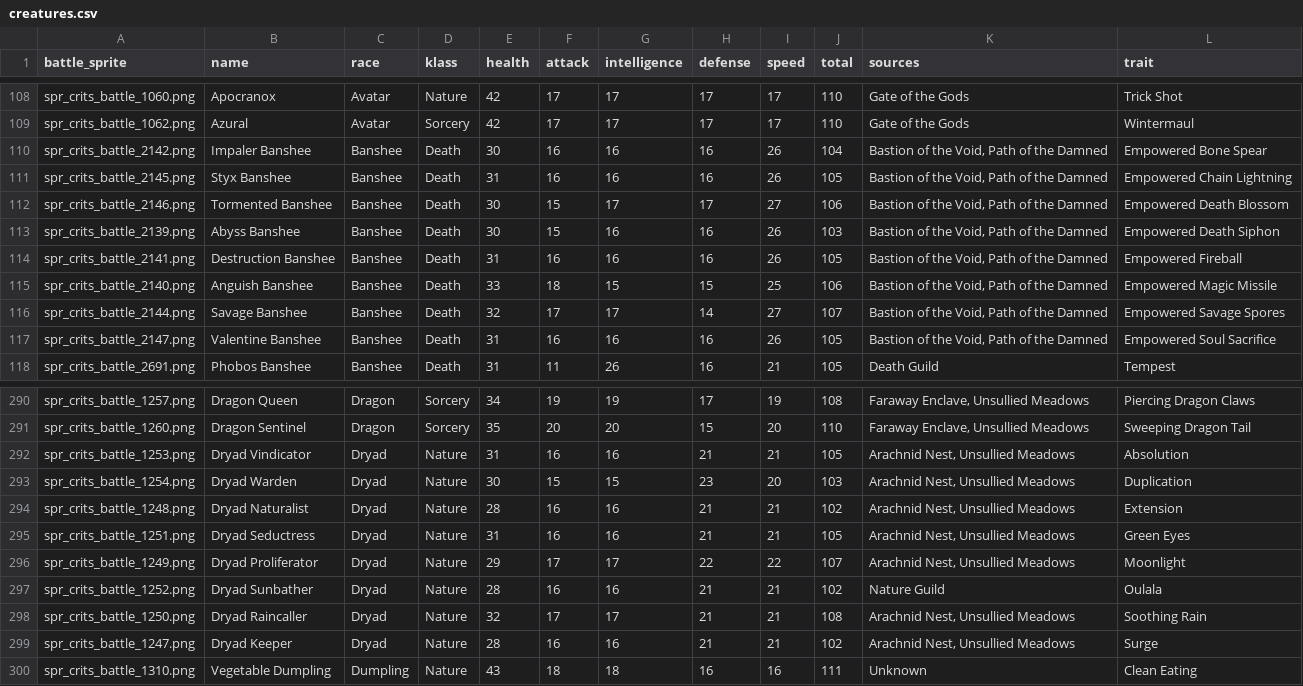
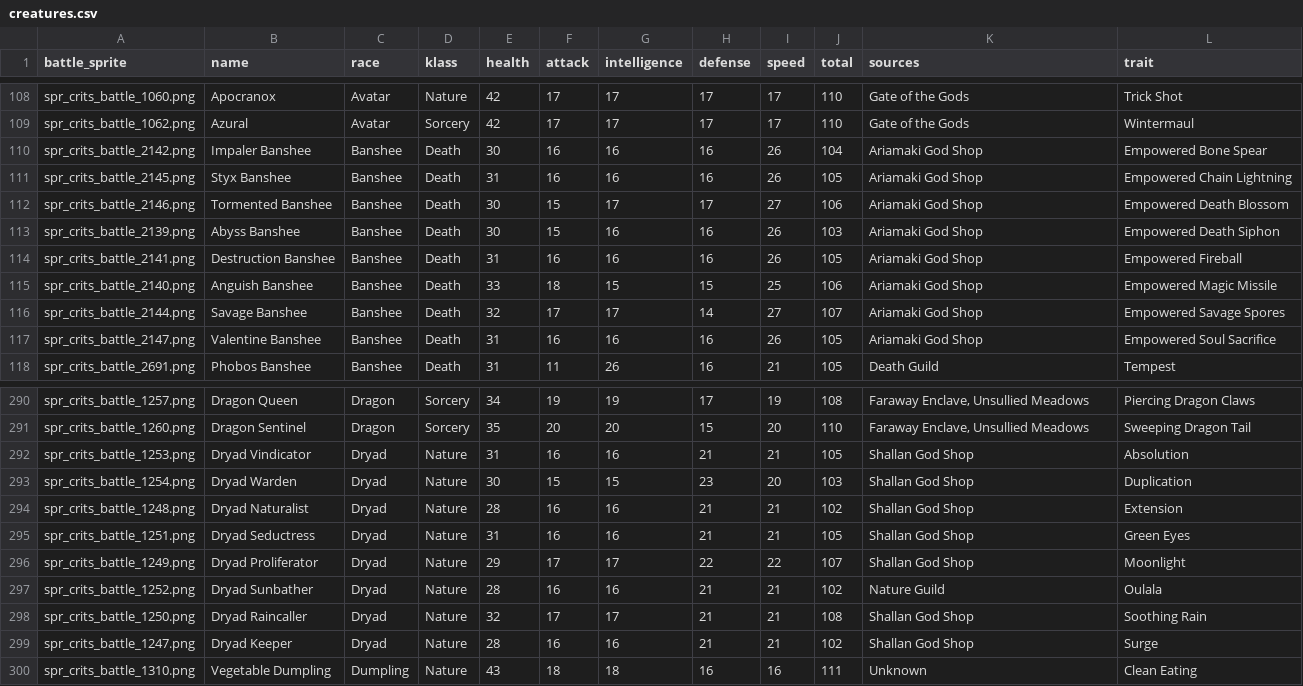
Before and after one commit to berated-bert/siralim-planner, a CSV file: data/siralim-ultimate-api/creatures.csv, drawn as a sheet; only a part is shown, gaps mark what is left out; the diff covers the shown part only.

Commit message:
updated some more creature sources

```diff
--- a/data/siralim-ultimate-api/creatures.csv
+++ b/data/siralim-ultimate-api/creatures.csv
@@ -109,10 +109,10 @@ spr_crits_battle_1060.png,Apocranox,Avatar,Nature,42,17,17,17,17,110,Gate of the
 spr_crits_battle_1062.png,Azural,Avatar,Sorcery,42,17,17,17,17,110,Gate of the Gods,Wintermaul
-spr_crits_battle_2142.png,Impaler Banshee,Banshee,Death,30,16,16,16,26,104,"Bastion of the Void, Path of the Damned",Empowered Bone Spear
-spr_crits_battle_2145.png,Styx Banshee,Banshee,Death,31,16,16,16,26,105,"Bastion of the Void, Path of the Damned",Empowered Chain Lightning
-spr_crits_battle_2146.png,Tormented Banshee,Banshee,Death,30,15,17,17,27,106,"Bastion of the Void, Path of the Damned",Empowered Death Blossom
-spr_crits_battle_2139.png,Abyss Banshee,Banshee,Death,30,15,16,16,26,103,"Bastion of the Void, Path of the Damned",Empowered Death Siphon
-spr_crits_battle_2141.png,Destruction Banshee,Banshee,Death,31,16,16,16,26,105,"Bastion of the Void, Path of the Damned",Empowered Fireball
-spr_crits_battle_2140.png,Anguish Banshee,Banshee,Death,33,18,15,15,25,106,"Bastion of the Void, Path of the Damned",Empowered Magic Missile
-spr_crits_battle_2144.png,Savage Banshee,Banshee,Death,32,17,17,14,27,107,"Bastion of the Void, Path of the Damned",Empowered Savage Spores
-spr_crits_battle_2147.png,Valentine Banshee,Banshee,Death,31,16,16,16,26,105,"Bastion of the Void, Path of the Damned",Empowered Soul Sacrifice
+spr_crits_battle_2142.png,Impaler Banshee,Banshee,Death,30,16,16,16,26,104,Ariamaki God Shop,Empowered Bone Spear
+spr_crits_battle_2145.png,Styx Banshee,Banshee,Death,31,16,16,16,26,105,Ariamaki God Shop,Empowered Chain Lightning
+spr_crits_battle_2146.png,Tormented Banshee,Banshee,Death,30,15,17,17,27,106,Ariamaki God Shop,Empowered Death Blossom
+spr_crits_battle_2139.png,Abyss Banshee,Banshee,Death,30,15,16,16,26,103,Ariamaki God Shop,Empowered Death Siphon
+spr_crits_battle_2141.png,Destruction Banshee,Banshee,Death,31,16,16,16,26,105,Ariamaki God Shop,Empowered Fireball
+spr_crits_battle_2140.png,Anguish Banshee,Banshee,Death,33,18,15,15,25,106,Ariamaki God Shop,Empowered Magic Missile
+spr_crits_battle_2144.png,Savage Banshee,Banshee,Death,32,17,17,14,27,107,Ariamaki God Shop,Empowered Savage Spores
+spr_crits_battle_2147.png,Valentine Banshee,Banshee,Death,31,16,16,16,26,105,Ariamaki God Shop,Empowered Soul Sacrifice
 spr_crits_battle_2691.png,Phobos Banshee,Banshee,Death,31,11,26,16,21,105,Death Guild,Tempest
@@ -291,10 +291,10 @@ spr_crits_battle_1257.png,Dragon Queen,Dragon,Sorcery,34,19,19,17,19,108,"Farawa
 spr_crits_battle_1260.png,Dragon Sentinel,Dragon,Sorcery,35,20,20,15,20,110,"Faraway Enclave, Unsullied Meadows",Sweeping Dragon Tail
-spr_crits_battle_1253.png,Dryad Vindicator,Dryad,Nature,31,16,16,21,21,105,"Arachnid Nest, Unsullied Meadows",Absolution
-spr_crits_battle_1254.png,Dryad Warden,Dryad,Nature,30,15,15,23,20,103,"Arachnid Nest, Unsullied Meadows",Duplication
-spr_crits_battle_1248.png,Dryad Naturalist,Dryad,Nature,28,16,16,21,21,102,"Arachnid Nest, Unsullied Meadows",Extension
-spr_crits_battle_1251.png,Dryad Seductress,Dryad,Nature,31,16,16,21,21,105,"Arachnid Nest, Unsullied Meadows",Green Eyes
-spr_crits_battle_1249.png,Dryad Proliferator,Dryad,Nature,29,17,17,22,22,107,"Arachnid Nest, Unsullied Meadows",Moonlight
+spr_crits_battle_1253.png,Dryad Vindicator,Dryad,Nature,31,16,16,21,21,105,Shallan God Shop,Absolution
+spr_crits_battle_1254.png,Dryad Warden,Dryad,Nature,30,15,15,23,20,103,Shallan God Shop,Duplication
+spr_crits_battle_1248.png,Dryad Naturalist,Dryad,Nature,28,16,16,21,21,102,Shallan God Shop,Extension
+spr_crits_battle_1251.png,Dryad Seductress,Dryad,Nature,31,16,16,21,21,105,Shallan God Shop,Green Eyes
+spr_crits_battle_1249.png,Dryad Proliferator,Dryad,Nature,29,17,17,22,22,107,Shallan God Shop,Moonlight
 spr_crits_battle_1252.png,Dryad Sunbather,Dryad,Nature,28,16,16,21,21,102,Nature Guild,Oulala
-spr_crits_battle_1250.png,Dryad Raincaller,Dryad,Nature,32,17,17,21,21,108,"Arachnid Nest, Unsullied Meadows",Soothing Rain
-spr_crits_battle_1247.png,Dryad Keeper,Dryad,Nature,28,16,16,21,21,102,"Arachnid Nest, Unsullied Meadows",Surge
+spr_crits_battle_1250.png,Dryad Raincaller,Dryad,Nature,32,17,17,21,21,108,Shallan God Shop,Soothing Rain
+spr_crits_battle_1247.png,Dryad Keeper,Dryad,Nature,28,16,16,21,21,102,Shallan God Shop,Surge
 spr_crits_battle_1310.png,Vegetable Dumpling,Dumpling,Nature,43,18,18,16,16,111,Unknown,Clean Eating
```
Also changed, not shown: 14 edited cells elsewhere in this file, 1 other file.
